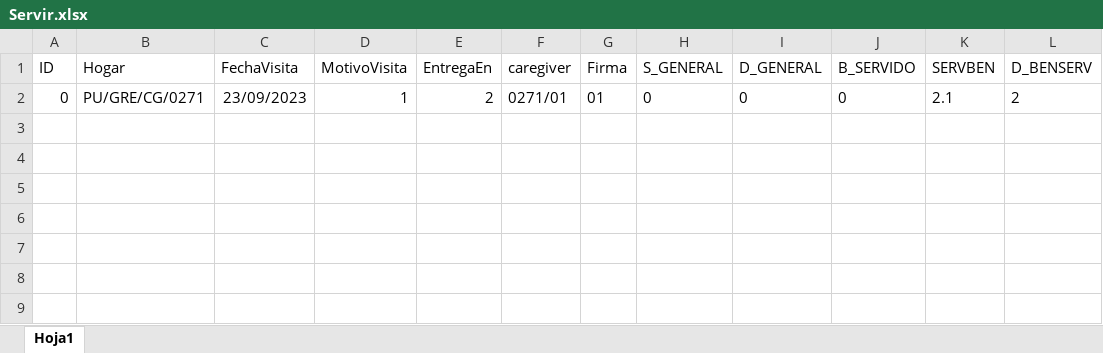
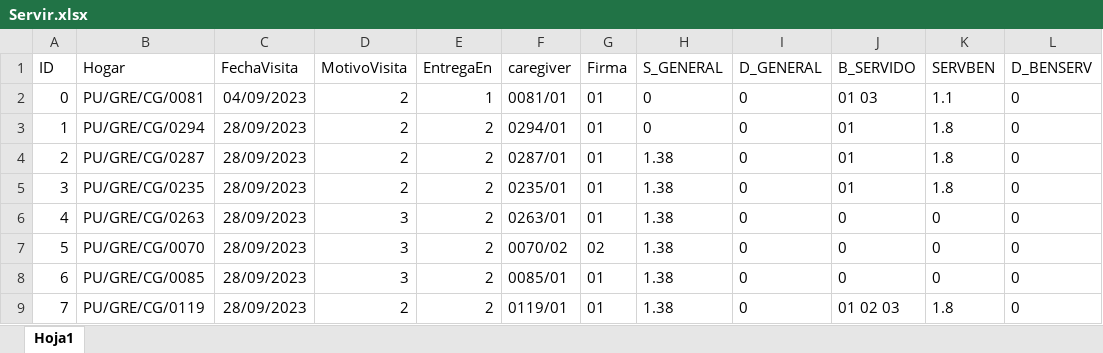
Before and after one commit to Inarixdono/br_shaka, an Excel workbook: Archivos/Servir.xlsx, sheet Hoja1, drawn as a sheet; values as stored, in another font and other column widths than the file's, no borders; conditional formats not drawn; the diff names each change by its address in the sheet, - before the commit and + after, or states it on an @@ line.

Commit message:
`enviar_fecha` function upgraded

```diff
--- a/Archivos/Servir.xlsx (sheet Hoja1)
+++ b/Archivos/Servir.xlsx (sheet Hoja1)
-B2 (Hogar): PU/GRE/CG/0271
+B2 (Hogar): PU/GRE/CG/0081
-C2 (FechaVisita): 23/09/2023
+C2 (FechaVisita): 04/09/2023
-D2 (MotivoVisita): 1
+D2 (MotivoVisita): 2
-E2 (EntregaEn): 2
+E2 (EntregaEn): 1
-F2 (caregiver): 0271/01
+F2 (caregiver): 0081/01
-J2 (B_SERVIDO): 0
+J2 (B_SERVIDO): 01 03
-K2 (SERVBEN): 2.1
+K2 (SERVBEN): 1.1
-L2 (D_BENSERV): 2
+L2 (D_BENSERV): 0
+row 3: 1 | PU/GRE/CG/0294 | 28/09/2023 | 2 | 2 | 0294/01 | 01 | 0 | 0 | 01 | 1.8 | 0
+row 4: 2 | PU/GRE/CG/0287 | 28/09/2023 | 2 | 2 | 0287/01 | 01 | 1.38 | 0 | 01 | 1.8 | 0
+row 5: 3 | PU/GRE/CG/0235 | 28/09/2023 | 2 | 2 | 0235/01 | 01 | 1.38 | 0 | 01 | 1.8 | 0
+row 6: 4 | PU/GRE/CG/0263 | 28/09/2023 | 3 | 2 | 0263/01 | 01 | 1.38 | 0 | 0 | 0 | 0
+row 7: 5 | PU/GRE/CG/0070 | 28/09/2023 | 3 | 2 | 0070/02 | 02 | 1.38 | 0 | 0 | 0 | 0
+row 8: 6 | PU/GRE/CG/0085 | 28/09/2023 | 3 | 2 | 0085/01 | 01 | 1.38 | 0 | 0 | 0 | 0
+row 9: 7 | PU/GRE/CG/0119 | 28/09/2023 | 2 | 2 | 0119/01 | 01 | 1.38 | 0 | 01 02 03 | 1.8 | 0
```
Also changed, not shown: 3 other files.
